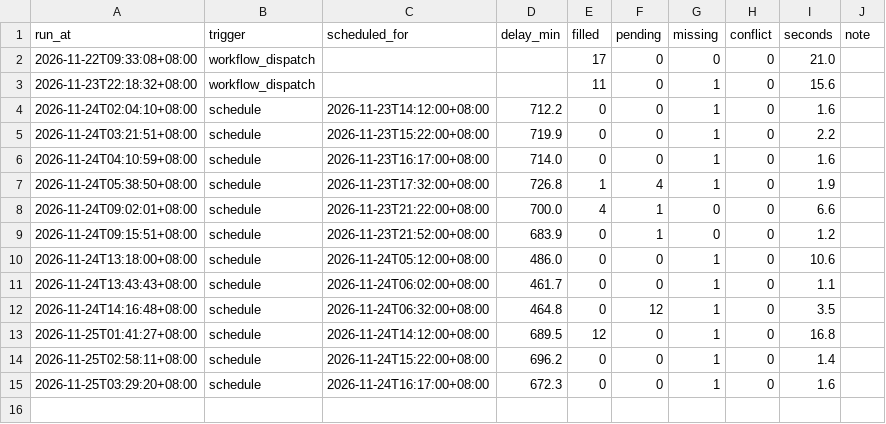
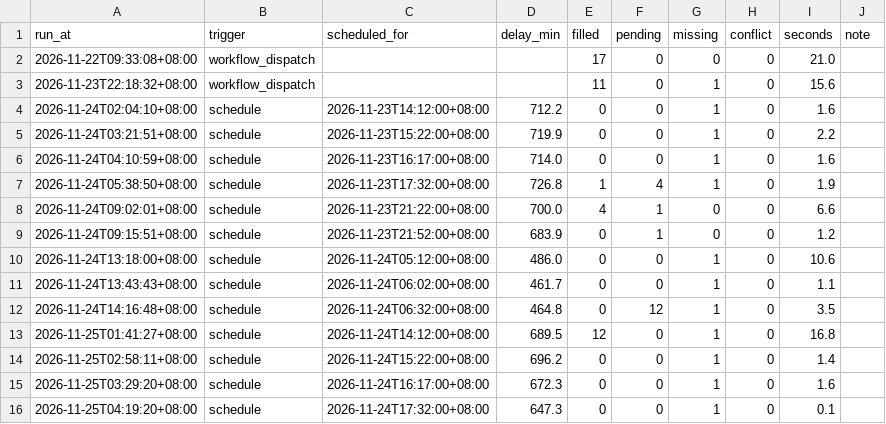
Before and after one commit to hankna/tw-data-pool, a CSV file: logs/run_log.csv, drawn as a sheet; the diff names each change by its address in the sheet, - before the commit and + after, or states it on an @@ line.

```diff
--- a/logs/run_log.csv
+++ b/logs/run_log.csv
+row 16: 2026-11-25T04:19:20+08:00 | schedule | 2026-11-24T17:32:00+08:00 | 647.3 | 0 | 0 | 1 | 0 | 0.1
```
